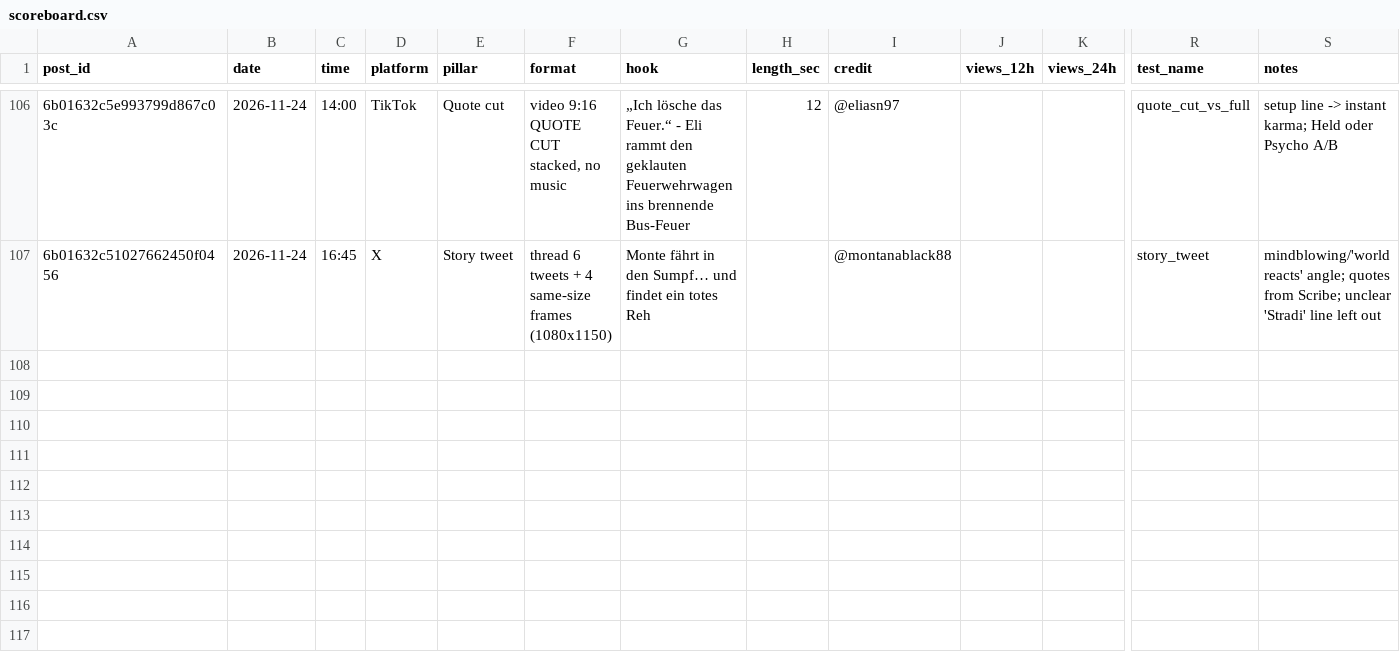
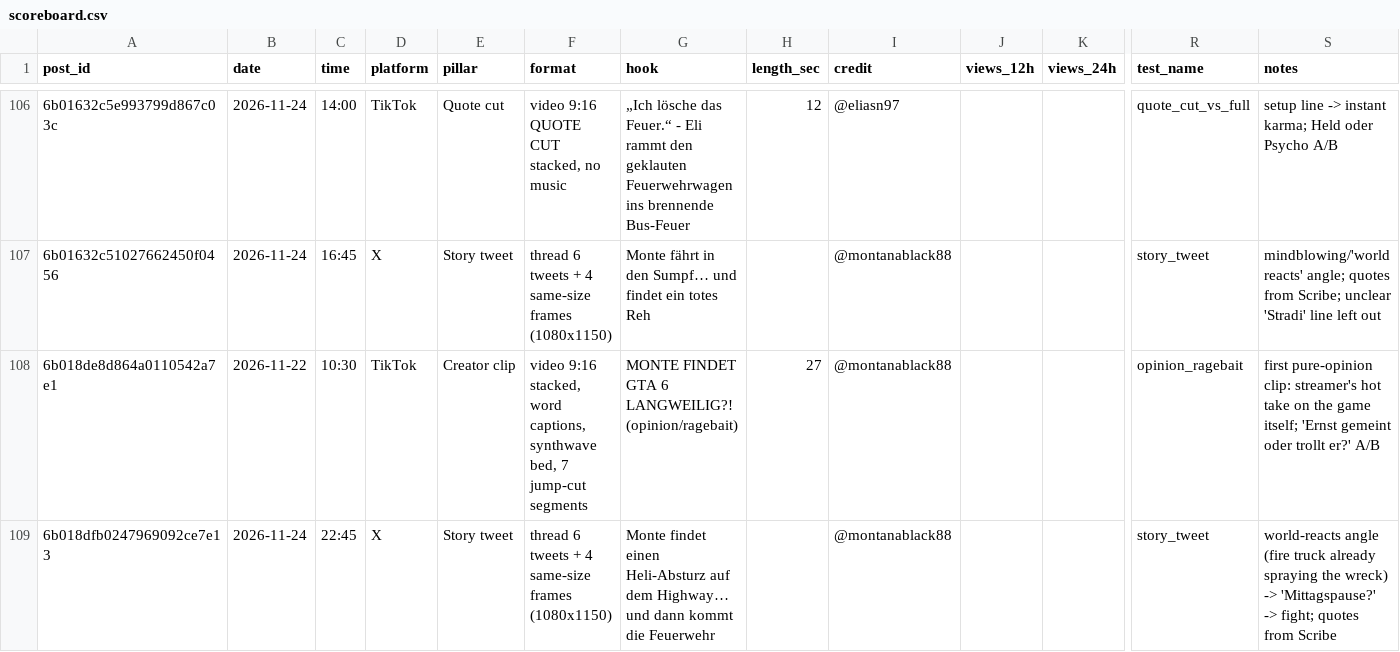
Before and after one commit to 73Cosmin/gta6channel, a CSV file: scoreboard.csv, drawn as a sheet; only a part is shown, gaps mark what is left out; rows hold the shown columns only; the diff names each change by its address in the sheet, - before the commit and + after, or states it on an @@ line.

```diff
--- a/scoreboard.csv
+++ b/scoreboard.csv
+row 108: 6b018de8d864a0110542a7e1 | 2026-11-22 | 10:30 | TikTok | Creator clip | video 9:16 stacked, word captions, synthwave bed, 7 jump-cut segments | MONTE FINDET GTA 6 LANGWEILIG?! (opinion/ragebait) | 27 | @montanablack88 |  |  | opinion_ragebait | first pure-opinion clip: streamer's hot take on the game itself; 'Ernst gemeint oder trollt er?' A/B
+row 109: 6b018dfb0247969092ce7e13 | 2026-11-24 | 22:45 | X | Story tweet | thread 6 tweets + 4 same-size frames (1080x1150) | Monte findet einen Heli-Absturz auf dem Highway… und dann kommt die Feuerwehr |  | @montanablack88 |  |  | story_tweet | world-reacts angle (fire truck already spraying the wreck) -> 'Mittagspause?' -> fight; quotes from Scribe
```
Also changed, not shown: 2 other files.
